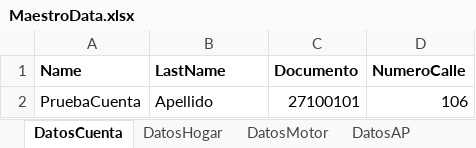
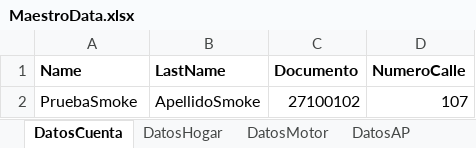
Before and after one commit to suraranorex/Smoke, an Excel workbook: Smoke/MaestroData.xlsx, sheet DatosCuenta, drawn as a sheet; values as stored, in another font and other column widths than the file's, no borders; removed rows and columns are numbered as before the commit, all else as after; the diff names each change by its address in the sheet, - before the commit and + after, or states it on an @@ line.

Commit message:
se sube data para correr Smoke En PreProd después de la actualziación de Oracle de la máquinas virtuales

```diff
--- a/Smoke/MaestroData.xlsx (sheet DatosCuenta)
+++ b/Smoke/MaestroData.xlsx (sheet DatosCuenta)
-row 2: PruebaCuenta | Apellido | 27100101 | 106
+row 2: PruebaSmoke | ApellidoSmoke | 27100102 | 107
```
Also changed, not shown: 4 other files.
